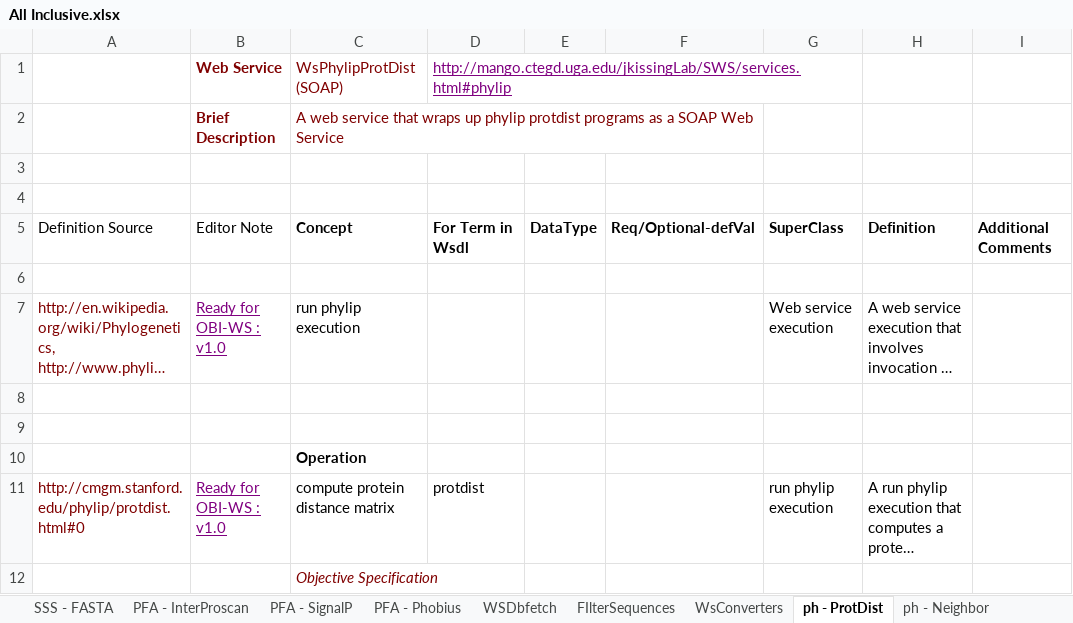
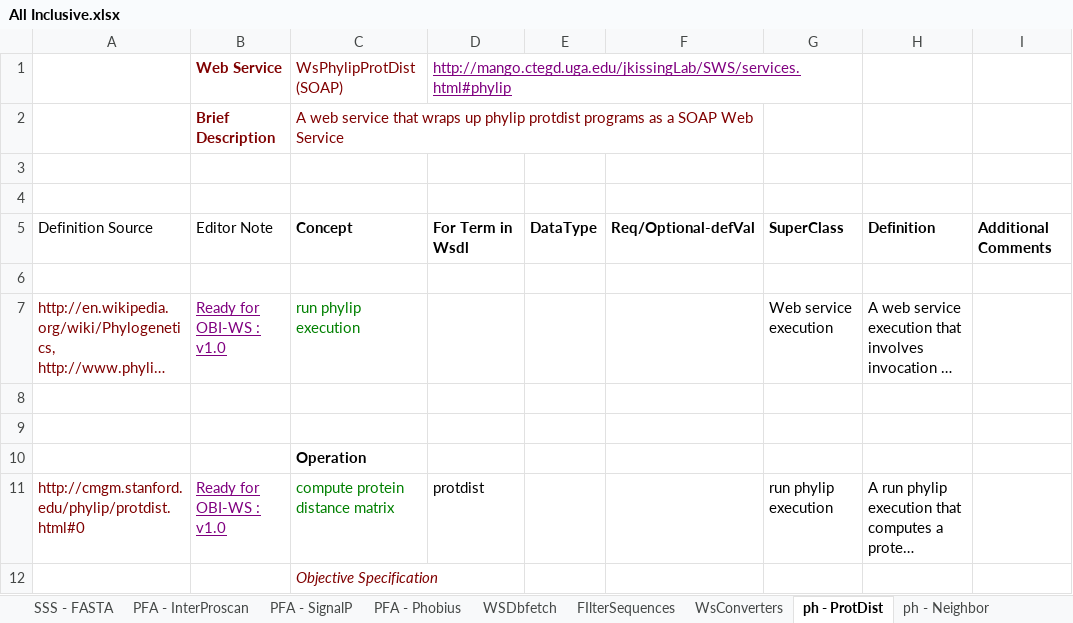
Before and after one commit to obi-webservice/OBIws, an Excel workbook: doc/All Inclusive.xlsx, sheet ph - ProtDist, drawn as a sheet; only a part is shown; long unchanged cells end in …; values as stored, in another font and other column widths than the file's, no borders; the diff covers the shown part only; the diff names each change by its address in the sheet, - before the commit and + after, or states it on an @@ line.

```diff
--- a/doc/All Inclusive.xlsx (sheet ph - ProtDist)
+++ b/doc/All Inclusive.xlsx (sheet ph - ProtDist)
-C7 text colour: black
+C7 text colour: #008000
-C11 text colour: black
+C11 text colour: #008000
```
Also changed, not shown: 4 edited cells and cell formats elsewhere in this sheet, sheet ph - consense, sheet ph - Neighbor, sheet ph - prtopars, charts or pictures, 1 other file.
